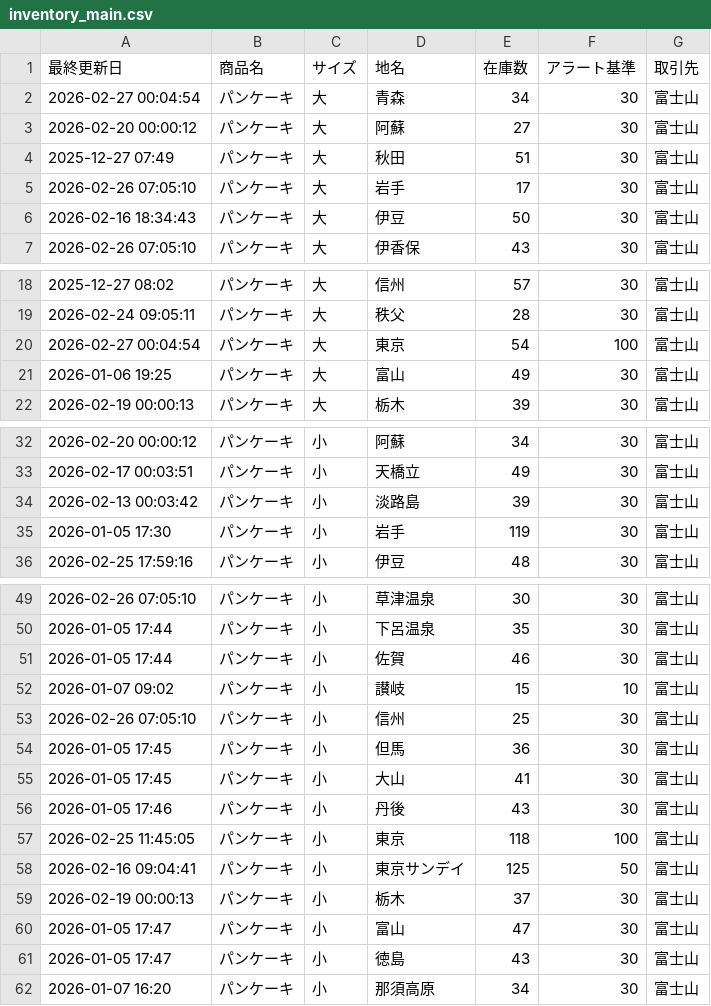
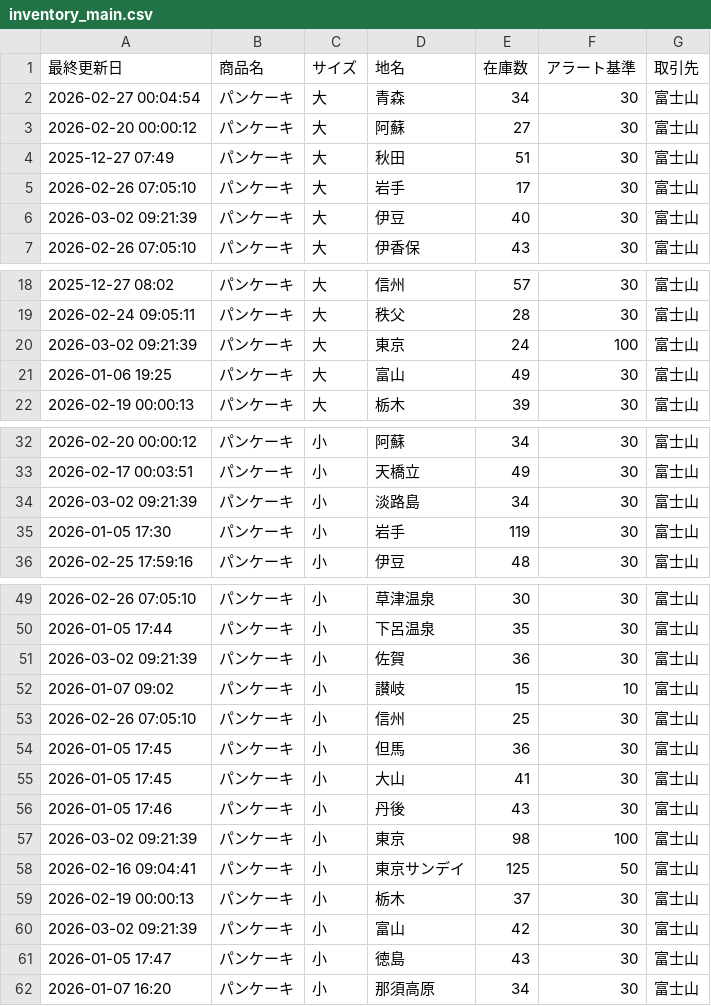
Before and after one commit to iplan381/zaiko-kanri, a CSV file: inventory_main.csv, drawn as a sheet; only a part is shown, gaps mark what is left out; the diff covers the shown part only.

Commit message:
Auto Reservation Exec

```diff
--- a/inventory_main.csv
+++ b/inventory_main.csv
@@ -5,3 +5,3 @@
 2026-02-26 07:05:10,パンケーキ,大,岩手,17,30,富士山
-2026-02-16 18:34:43,パンケーキ,大,伊豆,50,30,富士山
+2026-03-02 09:21:39,パンケーキ,大,伊豆,40,30,富士山
 2026-02-26 07:05:10,パンケーキ,大,伊香保,43,30,富士山
@@ -19,3 +19,3 @@
 2026-02-24 09:05:11,パンケーキ,大,秩父,28,30,富士山
-2026-02-27 00:04:54,パンケーキ,大,東京,54,100,富士山
+2026-03-02 09:21:39,パンケーキ,大,東京,24,100,富士山
 2026-01-06 19:25,パンケーキ,大,富山,49,30,富士山
@@ -33,3 +33,3 @@
 2026-02-17 00:03:51,パンケーキ,小,天橋立,49,30,富士山
-2026-02-13 00:03:42,パンケーキ,小,淡路島,39,30,富士山
+2026-03-02 09:21:39,パンケーキ,小,淡路島,34,30,富士山
 2026-01-05 17:30,パンケーキ,小,岩手,119,30,富士山
@@ -50,3 +50,3 @@
 2026-01-05 17:44,パンケーキ,小,下呂温泉,35,30,富士山
-2026-01-05 17:44,パンケーキ,小,佐賀,46,30,富士山
+2026-03-02 09:21:39,パンケーキ,小,佐賀,36,30,富士山
 2026-01-07 09:02,パンケーキ,小,讃岐,15,10,富士山
@@ -56,6 +56,6 @@
 2026-01-05 17:46,パンケーキ,小,丹後,43,30,富士山
-2026-02-25 11:45:05,パンケーキ,小,東京,118,100,富士山
+2026-03-02 09:21:39,パンケーキ,小,東京,98,100,富士山
 2026-02-16 09:04:41,パンケーキ,小,東京サンデイ,125,50,富士山
 2026-02-19 00:00:13,パンケーキ,小,栃木,37,30,富士山
-2026-01-05 17:47,パンケーキ,小,富山,47,30,富士山
+2026-03-02 09:21:39,パンケーキ,小,富山,42,30,富士山
 2026-01-05 17:47,パンケーキ,小,徳島,43,30,富士山
```
Also changed, not shown: 2 edited cells elsewhere in this file.
